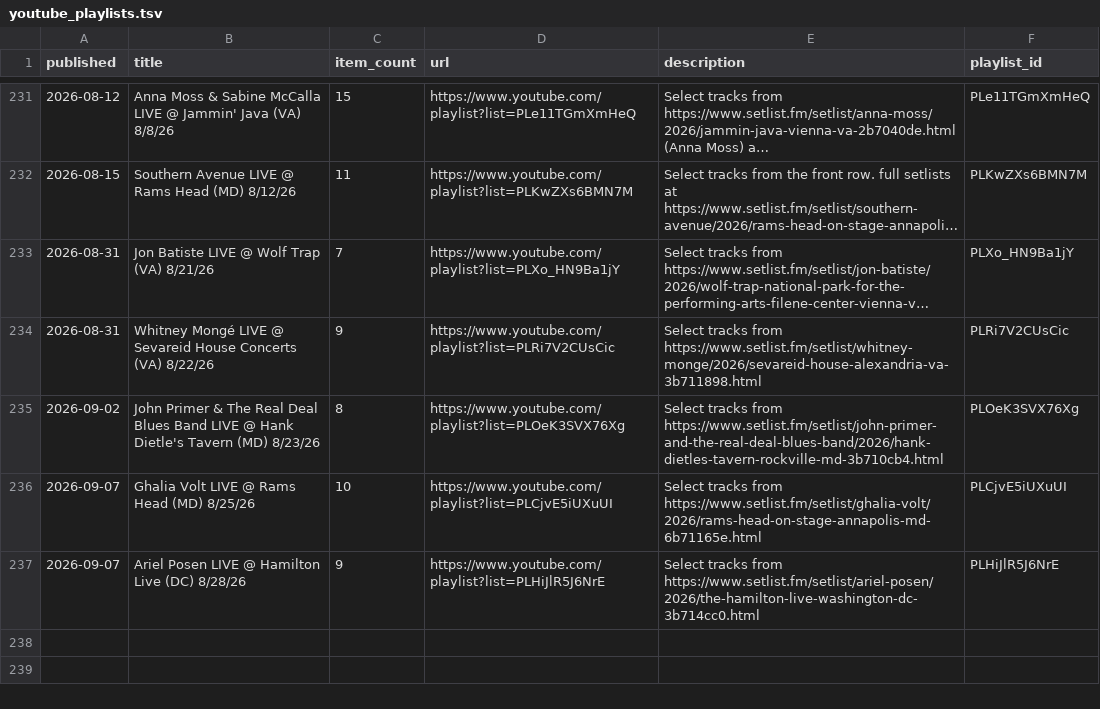
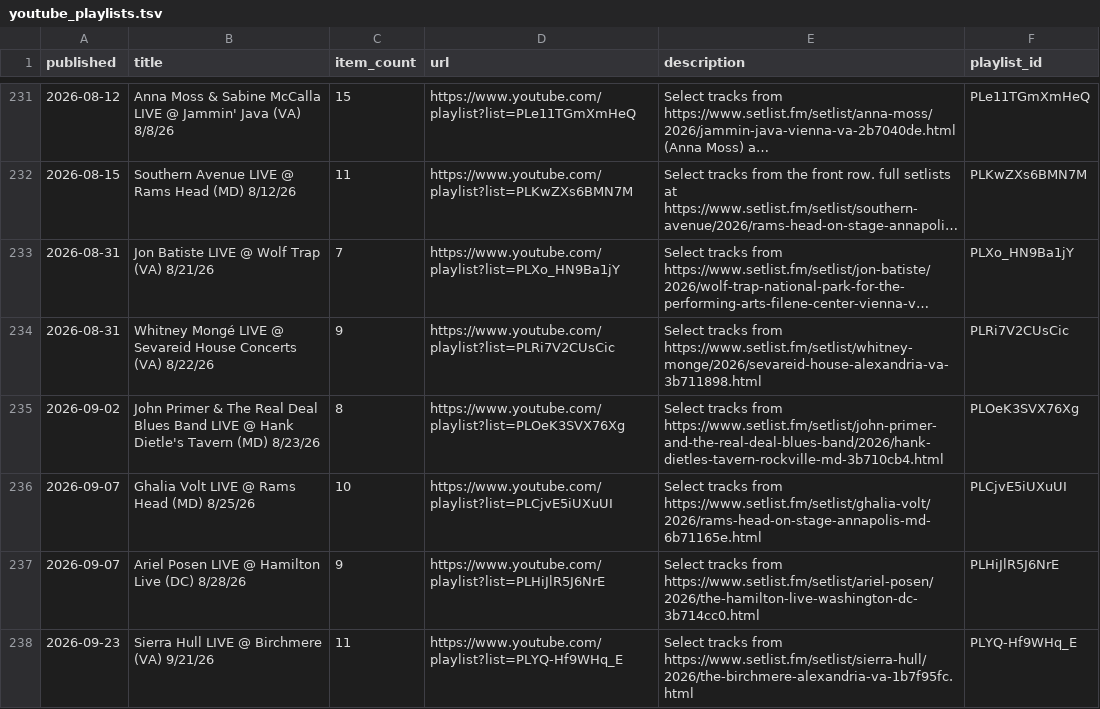
Before and after one commit to dan2bit/live-shows, a TSV file: tools/youtube/youtube_playlists.tsv, drawn as a sheet; only a part is shown, gaps mark what is left out; long unchanged cells end in ….

```diff
--- a/tools/youtube/youtube_playlists.tsv
+++ b/tools/youtube/youtube_playlists.tsv
@@ -237 +237,2 @@ published	title	item_count	url	description	playlist_id
 2026-09-07	Ariel Posen LIVE @ Hamilton Live (DC) 8/28/26	9	https://www.youtube.com/playlist?list=PLHiJlR5J6NrE	Select tracks from https://www.setlist.fm/setlist/ariel-posen/2026/the-hamilton-live-washington-dc-3b714cc0.html	PLHiJlR5J6NrE
+2026-09-23	Sierra Hull LIVE @ Birchmere (VA) 9/21/26	11	https://www.youtube.com/playlist?list=PLYQ-Hf9WHq_E	Select tracks from https://www.setlist.fm/setlist/sierra-hull/2026/the-birchmere-alexandria-va-1b7f95fc.html	PLYQ-Hf9WHq_E
```
Also changed, not shown: tools/youtube/youtube_videos.tsv.
